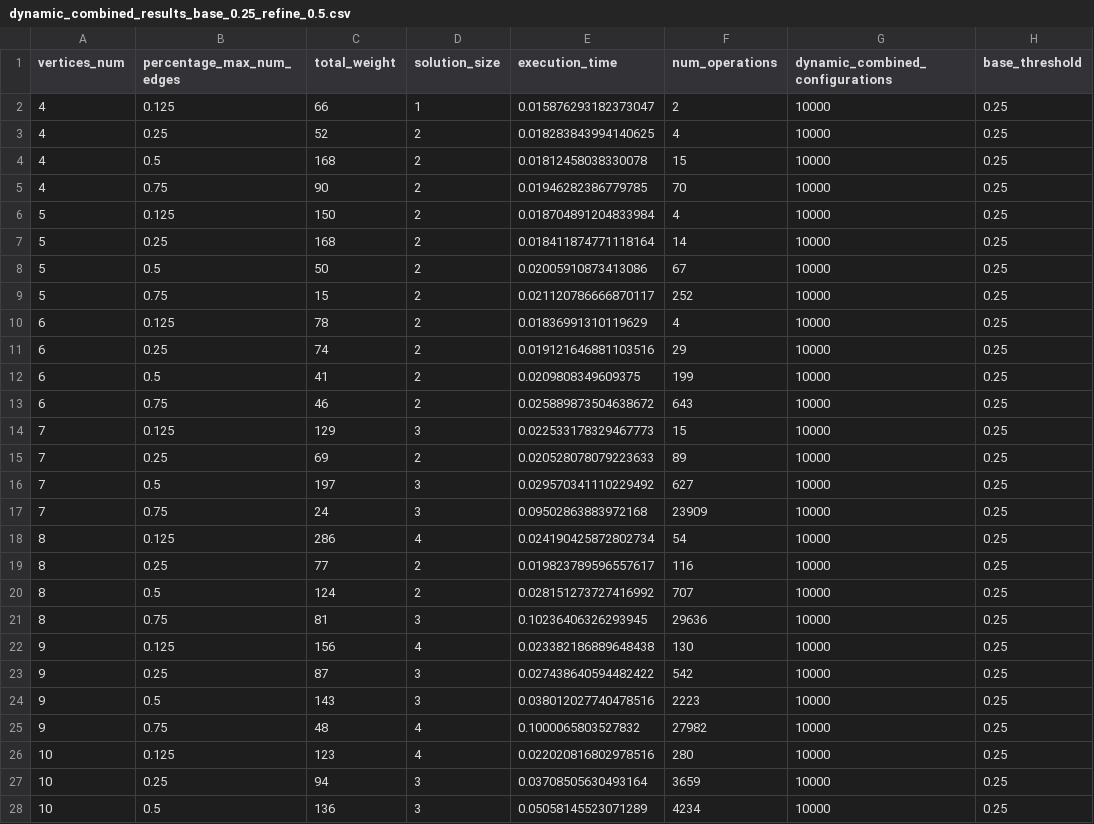
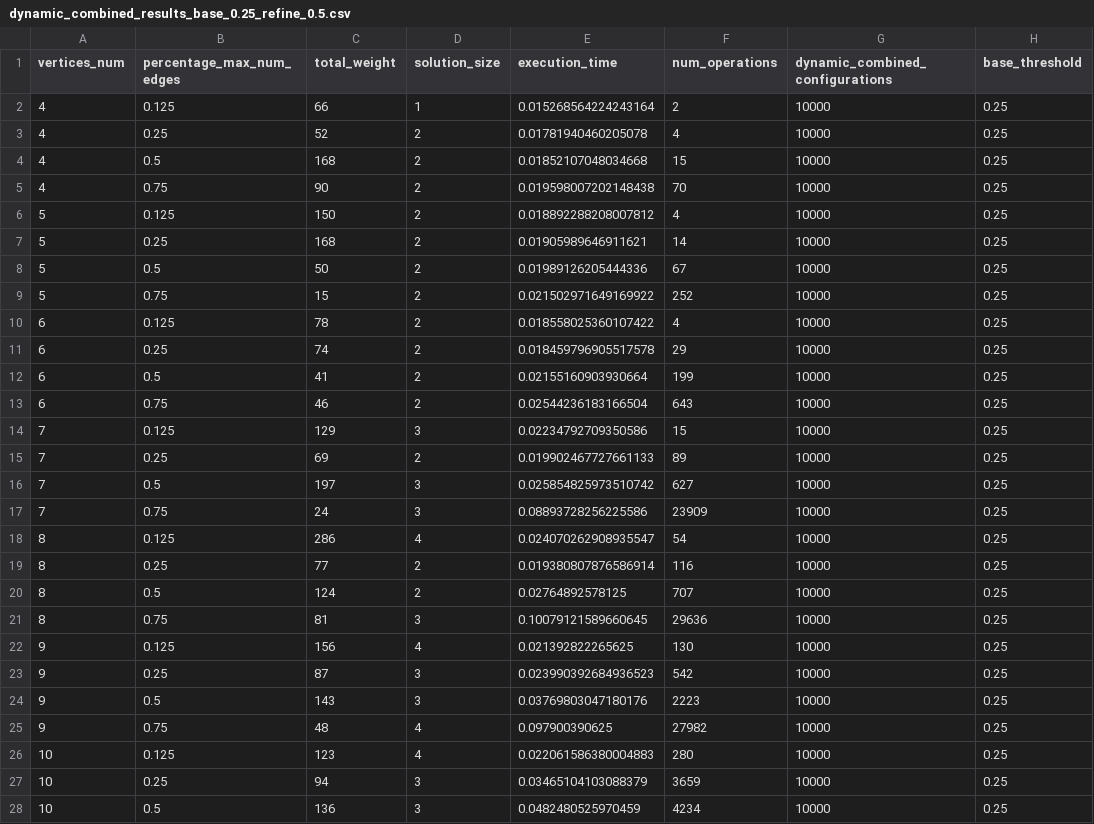
Before and after one commit to Miragaia/AA, a CSV file: projeto2/results/dynamic/combined/dynamic_combined_results_base_0.25_refine_0.5.csv, drawn as a sheet; only a part is shown; the diff covers the shown part only; the diff names each change by its address in the sheet, - before the commit and + after, or states it on an @@ line.

Commit message:
execution time

```diff
--- a/projeto2/results/dynamic/combined/dynamic_combined_results_base_0.25_refine_0.5.csv
+++ b/projeto2/results/dynamic/combined/dynamic_combined_results_base_0.25_refine_0.5.csv
-E2 (execution_time): 0.015876293182373047
+E2 (execution_time): 0.015268564224243164
-E3 (execution_time): 0.018283843994140625
+E3 (execution_time): 0.01781940460205078
-E4 (execution_time): 0.01812458038330078
+E4 (execution_time): 0.01852107048034668
-E5 (execution_time): 0.01946282386779785
+E5 (execution_time): 0.019598007202148438
-E6 (execution_time): 0.018704891204833984
+E6 (execution_time): 0.018892288208007812
-E7 (execution_time): 0.018411874771118164
+E7 (execution_time): 0.01905989646911621
-E8 (execution_time): 0.02005910873413086
+E8 (execution_time): 0.01989126205444336
-E9 (execution_time): 0.021120786666870117
+E9 (execution_time): 0.021502971649169922
-E10 (execution_time): 0.01836991310119629
+E10 (execution_time): 0.018558025360107422
-E11 (execution_time): 0.019121646881103516
+E11 (execution_time): 0.018459796905517578
-E12 (execution_time): 0.0209808349609375
+E12 (execution_time): 0.02155160903930664
-E13 (execution_time): 0.025889873504638672
+E13 (execution_time): 0.02544236183166504
-E14 (execution_time): 0.022533178329467773
+E14 (execution_time): 0.02234792709350586
-E15 (execution_time): 0.020528078079223633
+E15 (execution_time): 0.019902467727661133
-E16 (execution_time): 0.029570341110229492
+E16 (execution_time): 0.025854825973510742
-E17 (execution_time): 0.09502863883972168
+E17 (execution_time): 0.08893728256225586
-E18 (execution_time): 0.024190425872802734
+E18 (execution_time): 0.024070262908935547
-E19 (execution_time): 0.019823789596557617
+E19 (execution_time): 0.019380807876586914
-E20 (execution_time): 0.028151273727416992
+E20 (execution_time): 0.02764892578125
-E21 (execution_time): 0.10236406326293945
+E21 (execution_time): 0.10079121589660645
-E22 (execution_time): 0.023382186889648438
+E22 (execution_time): 0.021392822265625
-E23 (execution_time): 0.027438640594482422
+E23 (execution_time): 0.023990392684936523
-E24 (execution_time): 0.038012027740478516
+E24 (execution_time): 0.03769803047180176
-E25 (execution_time): 0.1000065803527832
+E25 (execution_time): 0.097900390625
-E26 (execution_time): 0.022020816802978516
+E26 (execution_time): 0.022061586380004883
-E27 (execution_time): 0.03708505630493164
+E27 (execution_time): 0.03465104103088379
-E28 (execution_time): 0.05058145523071289
+E28 (execution_time): 0.0482480525970459
```
Also changed, not shown: 81 edited cells elsewhere in this file, projeto2/results/dynamic/combined/dynamic_combined_results_base_0.125_refine_0.25.csv, projeto2/results/dynamic/combined/dynamic_combined_results_base_0.5_refine_0.75.csv, 11 other files.
